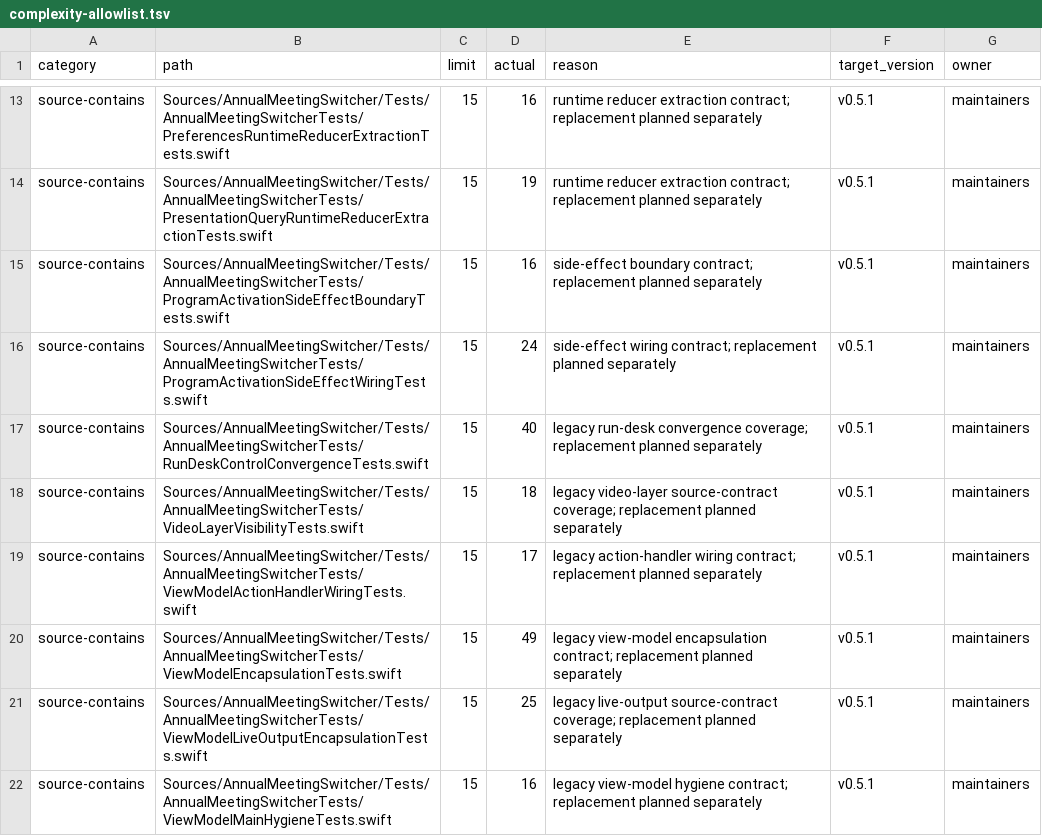
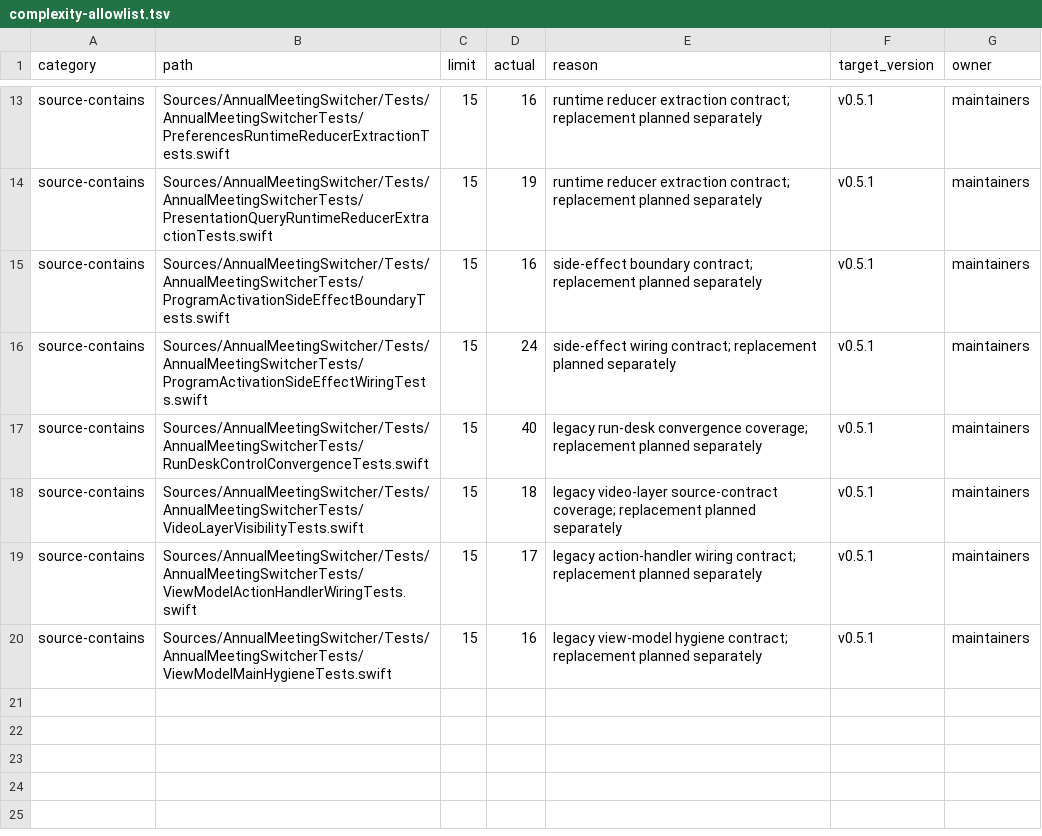
Before and after one commit to 91wan/LiveSwitcher, a TSV file: docs/architecture/complexity-allowlist.tsv, drawn as a sheet; only a part is shown, gaps mark what is left out; the diff names each change by its address in the sheet, - before the commit and + after, or states it on an @@ line.

Commit message:
test: keep burning down source-contract debt

```diff
--- a/docs/architecture/complexity-allowlist.tsv
+++ b/docs/architecture/complexity-allowlist.tsv
-row 20: source-contains | Sources/AnnualMeetingSwitcher/Tests/AnnualMeetingSwitcherTests/ViewModelEncapsulationTests.swift | 15 | 49 | legacy view-model encapsulation contract; replacement planned separately | v0.5.1 | maintainers
-row 21: source-contains | Sources/AnnualMeetingSwitcher/Tests/AnnualMeetingSwitcherTests/ViewModelLiveOutputEncapsulationTests.swift | 15 | 25 | legacy live-output source-contract coverage; replacement planned separately | v0.5.1 | maintainers
```
Also changed, not shown: 6 other files.
